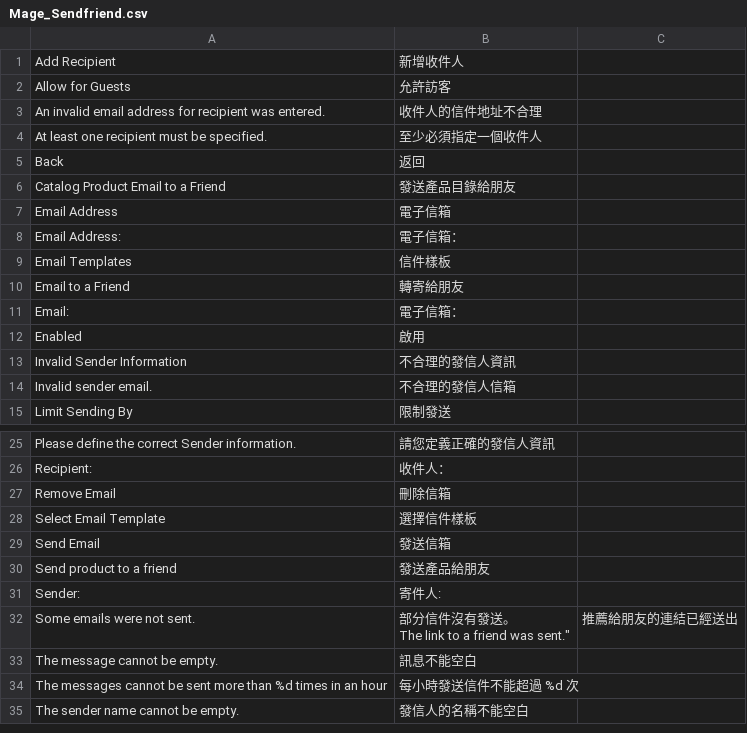
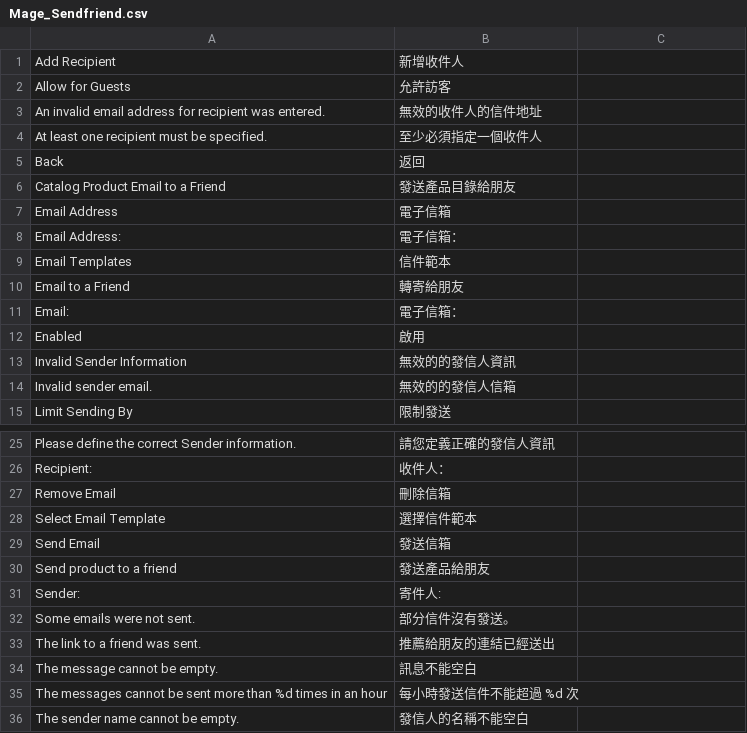
Before and after one commit to TriplesenseReply/magento_translation_zh_tw, a CSV file: Mage_Sendfriend.csv, drawn as a sheet; only a part is shown, gaps mark what is left out.

Commit message:
Update Mage_Sendfriend.csv

```diff
--- a/Mage_Sendfriend.csv
+++ b/Mage_Sendfriend.csv
@@ -2,3 +2,3 @@
 "Allow for Guests","允許訪客"
-"An invalid email address for recipient was entered.","收件人的信件地址不合理"
+"An invalid email address for recipient was entered.","無效的收件人的信件地址"
 "At least one recipient must be specified.","至少必須指定一個收件人"
@@ -8,3 +8,3 @@
 "Email Address:","電子信箱："
-"Email Templates","信件樣板"
+"Email Templates","信件範本"
 "Email to a Friend","轉寄給朋友"
@@ -12,4 +12,4 @@
 "Enabled","啟用"
-"Invalid Sender Information","不合理的發信人資訊"
-"Invalid sender email.","不合理的發信人信箱"
+"Invalid Sender Information","無效的的發信人資訊"
+"Invalid sender email.","無效的的發信人信箱"
 "Limit Sending By","限制發送"
@@ -27,3 +27,3 @@
 "Remove Email","刪除信箱"
-"Select Email Template","選擇信件樣板"
+"Select Email Template","選擇信件範本"
 "Send Email","發送信箱"
@@ -31,4 +31,4 @@
 "Sender:","寄件人:"
-"Some emails were not sent.","部分信件沒有發送。
-"The link to a friend was sent.","推薦給朋友的連結已經送出"
+"Some emails were not sent.","部分信件沒有發送。"
+"The link to a friend was sent.","推薦給朋友的連結已經送出"
 "The message cannot be empty.","訊息不能空白"
```
